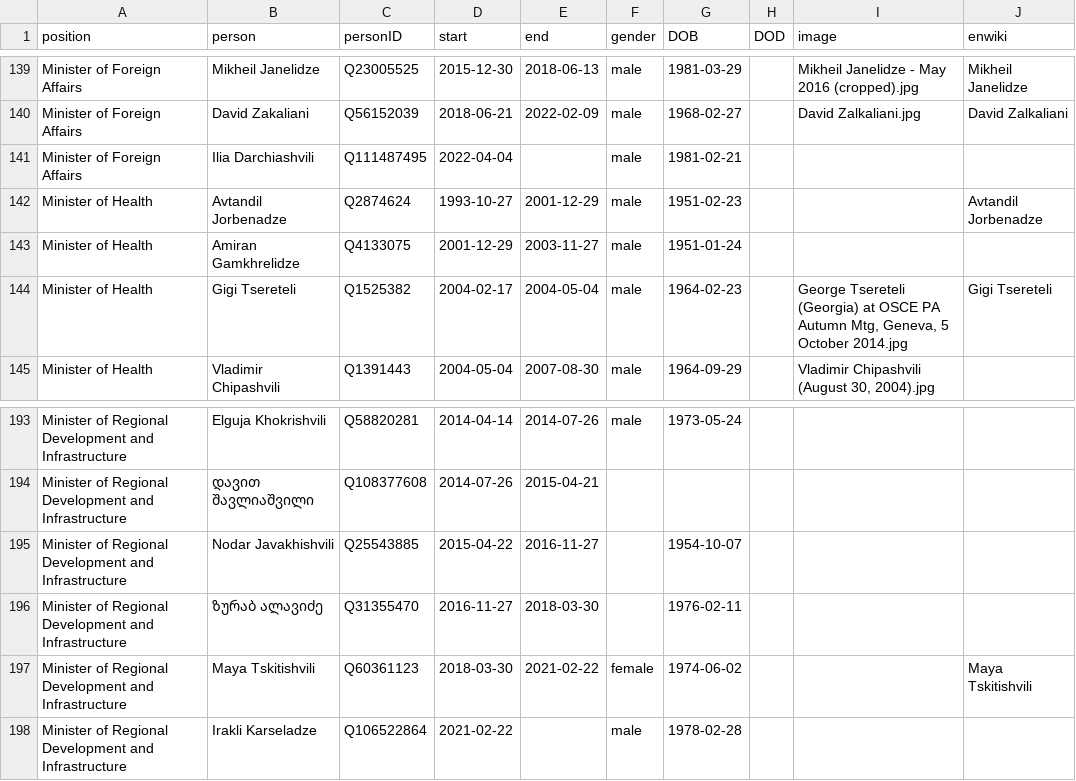
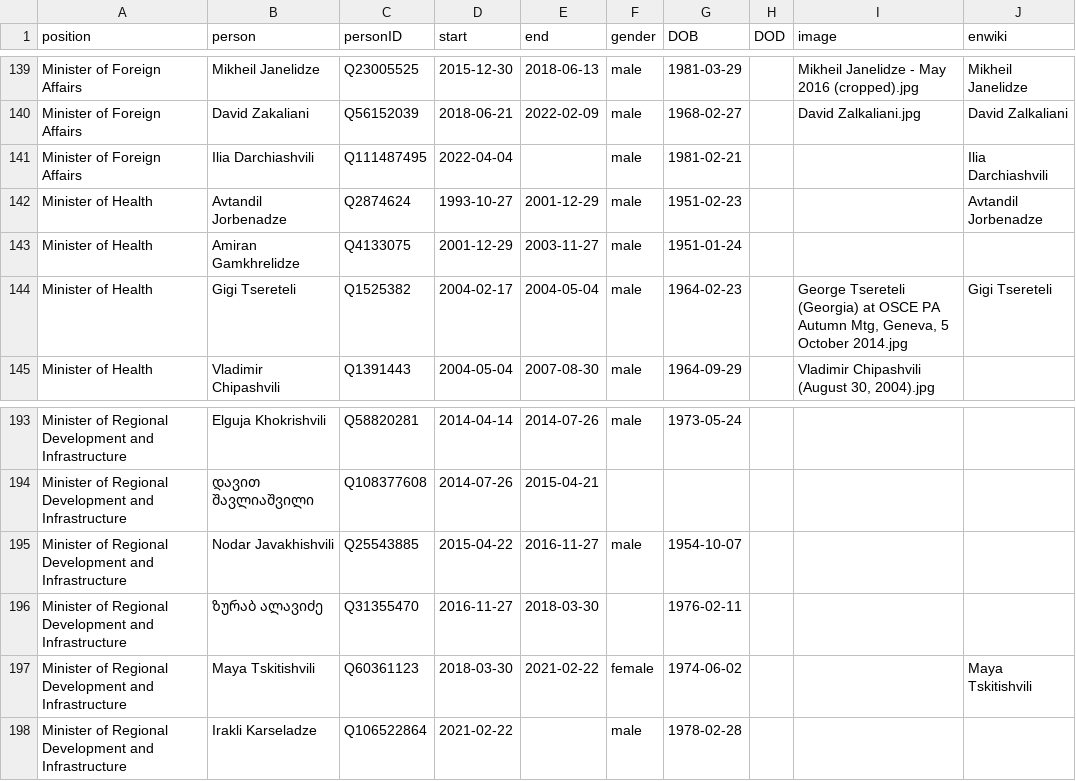
Before and after one commit to every-politician-scrapers/georgia-ministers, a CSV file: html/holders21.csv, drawn as a sheet; only a part is shown, gaps mark what is left out.

```diff
--- a/html/holders21.csv
+++ b/html/holders21.csv
@@ -140,3 +140,3 @@ Minister of Foreign Affairs,Mikheil Janelidze,Q23005525,2015-12-30,2018-06-13,ma
 Minister of Foreign Affairs,David Zakaliani,Q56152039,2018-06-21,2022-02-09,male,1968-02-27,,David Zalkaliani.jpg,David Zalkaliani
-Minister of Foreign Affairs,Ilia Darchiashvili,Q111487495,2022-04-04,,male,1981-02-21,,,
+Minister of Foreign Affairs,Ilia Darchiashvili,Q111487495,2022-04-04,,male,1981-02-21,,,Ilia Darchiashvili
 Minister of Health,Avtandil Jorbenadze,Q2874624,1993-10-27,2001-12-29,male,1951-02-23,,,Avtandil Jorbenadze
@@ -194,3 +194,3 @@ Minister of Regional Development and Infrastructure,Elguja Khokrishvili,Q5882028
 Minister of Regional Development and Infrastructure,დავით შავლიაშვილი,Q108377608,2014-07-26,2015-04-21,,,,,
-Minister of Regional Development and Infrastructure,Nodar Javakhishvili,Q25543885,2015-04-22,2016-11-27,,1954-10-07,,,
+Minister of Regional Development and Infrastructure,Nodar Javakhishvili,Q25543885,2015-04-22,2016-11-27,male,1954-10-07,,,
 Minister of Regional Development and Infrastructure,ზურაბ ალავიძე,Q31355470,2016-11-27,2018-03-30,,1976-02-11,,,
```
Also changed, not shown: html/current.csv, html/legislators.csv.
